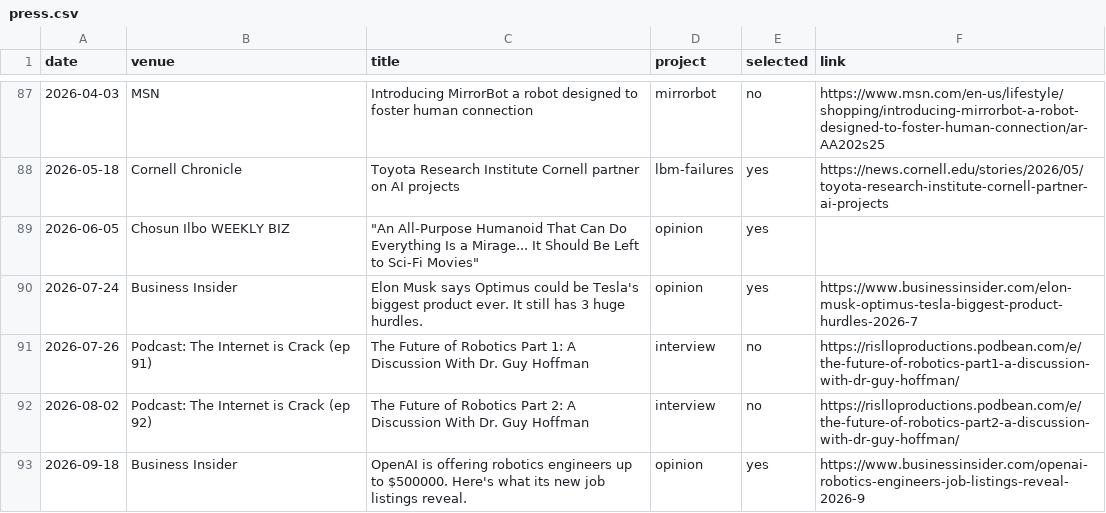
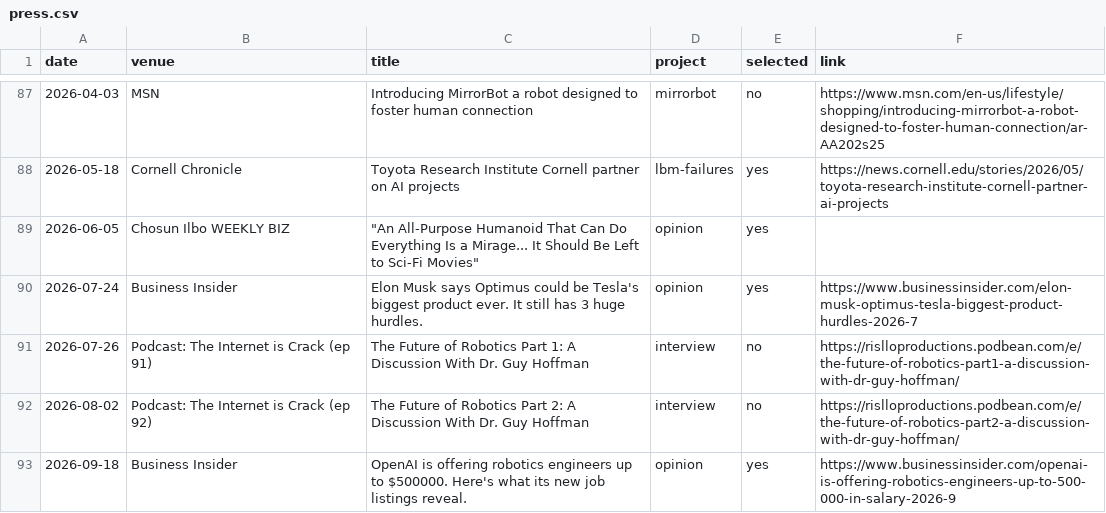
Before and after one commit to hrc2/hrc2.github.io, a CSV file: _data/press.csv, drawn as a sheet; only a part is shown, gaps mark what is left out.

Commit message:
Update press.csv

```diff
--- a/_data/press.csv
+++ b/_data/press.csv
@@ -92,2 +92,2 @@ date,venue,title,project,selected,link
 2026-08-02,Podcast: The Internet is Crack (ep 92),"The Future of Robotics Part 2: A Discussion With Dr. Guy Hoffman",interview,no,https://rislloproductions.podbean.com/e/the-future-of-robotics-part2-a-discussion-with-dr-guy-hoffman/
-2026-09-18,Business Insider,OpenAI is offering robotics engineers up to $500000. Here's what its new job listings reveal.,opinion,yes,https://www.businessinsider.com/openai-robotics-engineers-job-listings-reveal-2026-9
+2026-09-18,Business Insider,OpenAI is offering robotics engineers up to $500000. Here's what its new job listings reveal.,opinion,yes,https://www.businessinsider.com/openai-is-offering-robotics-engineers-up-to-500-000-in-salary-2026-9
```
